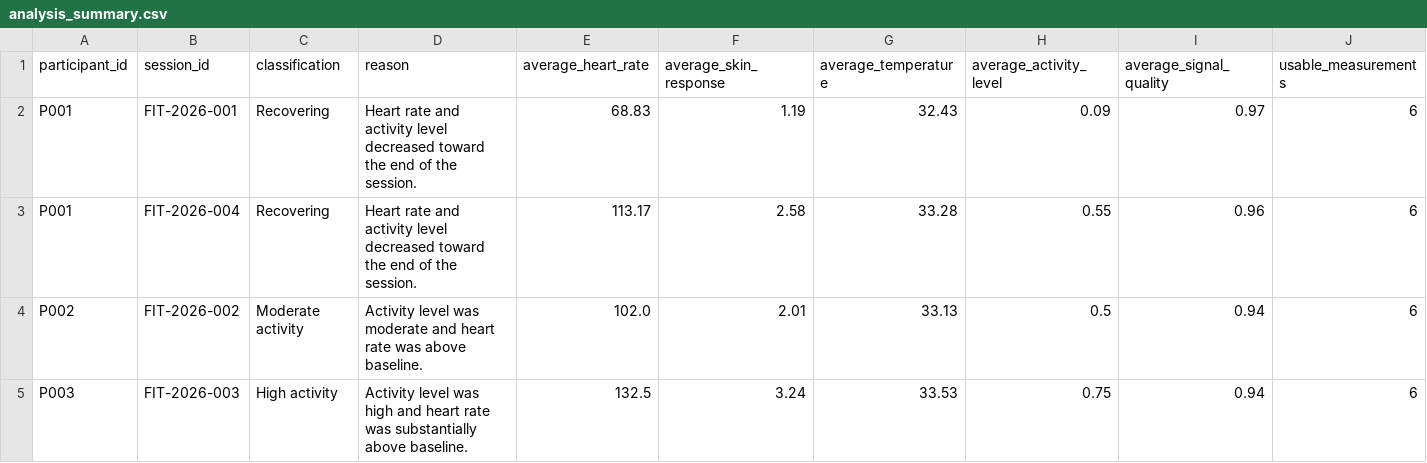
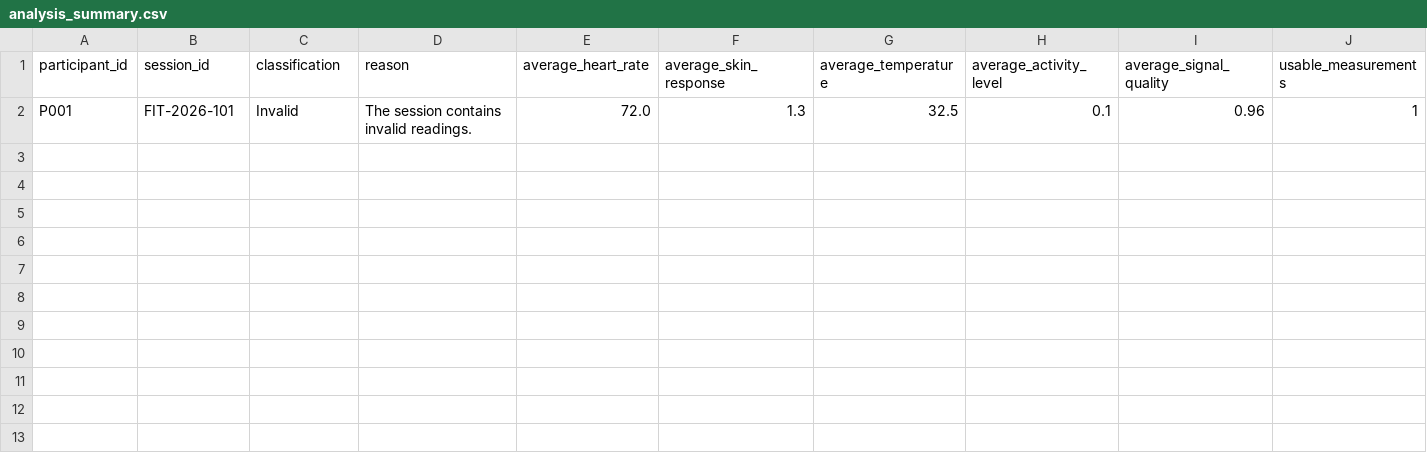
Before and after one commit to Knut1999/Fitness2, a CSV file: output/analysis_summary.csv, drawn as a sheet; only a part is shown; removed rows and columns are numbered as before the commit, all else as after; rows hold the shown columns only; the diff names each change by its address in the sheet, - before the commit and + after, or states it on an @@ line.

Commit message:
Fix signal quality validation

```diff
--- a/output/analysis_summary.csv
+++ b/output/analysis_summary.csv
-row 2: P001 | FIT-2026-001 | Recovering | Heart rate and activity level decreased toward the end of the session. | 68.83 | 1.19 | 32.43 | 0.09 | 0.97 | 6
-row 3: P001 | FIT-2026-004 | Recovering | Heart rate and activity level decreased toward the end of the session. | 113.17 | 2.58 | 33.28 | 0.55 | 0.96 | 6
-row 4: P002 | FIT-2026-002 | Moderate activity | Activity level was moderate and heart rate was above baseline. | 102.0 | 2.01 | 33.13 | 0.5 | 0.94 | 6
-row 5: P003 | FIT-2026-003 | High activity | Activity level was high and heart rate was substantially above baseline. | 132.5 | 3.24 | 33.53 | 0.75 | 0.94 | 6
+row 2: P001 | FIT-2026-101 | Invalid | The session contains invalid readings. | 72.0 | 1.3 | 32.5 | 0.1 | 0.96 | 1
```
Also changed, not shown: 3 other files.
